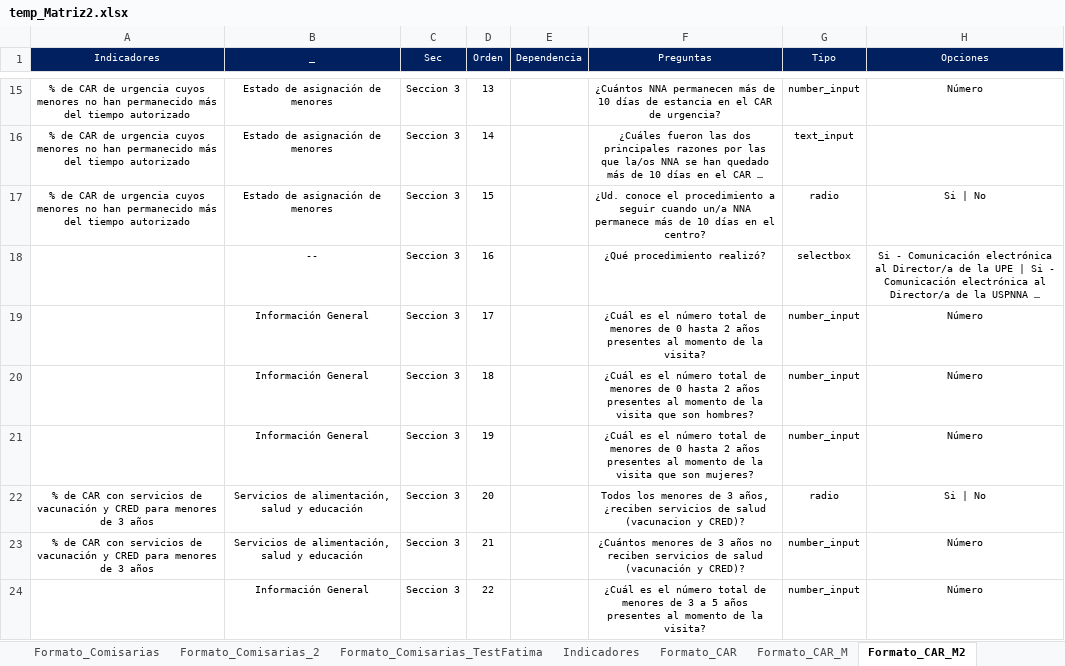
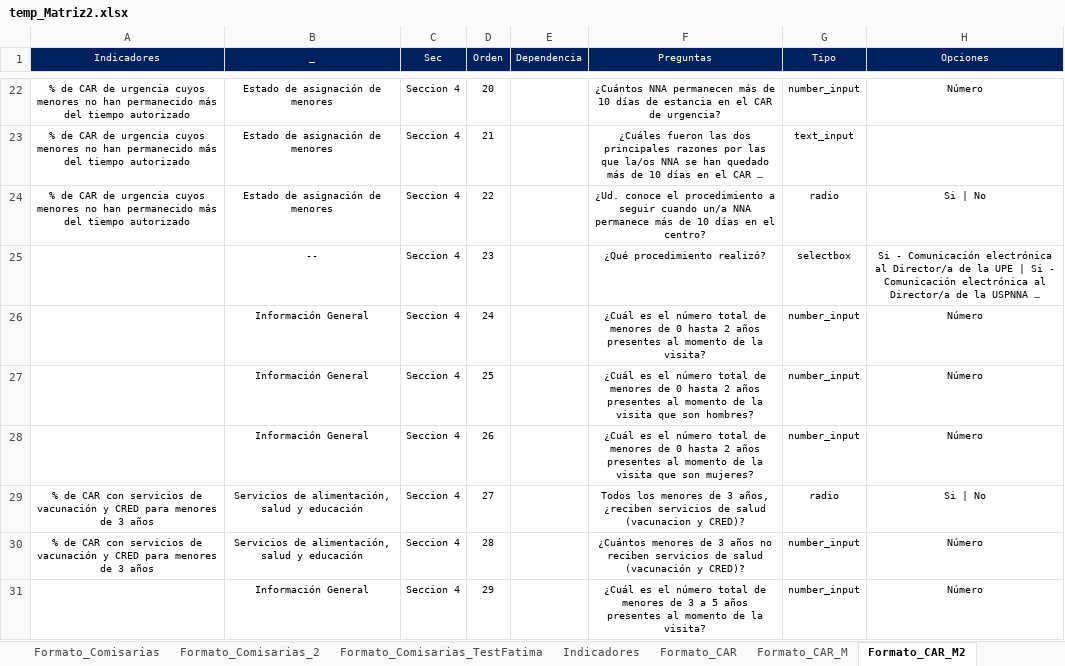
Before and after one commit to RenzoGamero/Streamlit-Heroku-Forms, an Excel workbook: temp_Matriz2.xlsx, sheet Formato_CAR_M2, drawn as a sheet; only a part is shown, gaps mark what is left out; long unchanged cells end in …; values as stored, in another font and other column widths than the file's, no borders; charts and pictures not drawn; addresses are those after the commit; the diff covers the shown part only; the diff names each change by its address in the sheet, - before the commit and + after, or states it on an @@ line.

```diff
--- a/temp_Matriz2.xlsx (sheet Formato_CAR_M2)
+++ b/temp_Matriz2.xlsx (sheet Formato_CAR_M2)
-C22:C31 (Sec): Seccion 3
+C22:C31 (Sec): Seccion 4
-D22 (Orden): 13
+D22 (Orden): 20
-D23 (Orden): 14
+D23 (Orden): 21
-D24 (Orden): 15
+D24 (Orden): 22
-D25 (Orden): 16
+D25 (Orden): 23
-D26 (Orden): 17
+D26 (Orden): 24
-D27 (Orden): 18
+D27 (Orden): 25
-D28 (Orden): 19
+D28 (Orden): 26
-D29 (Orden): 20
+D29 (Orden): 27
-D30 (Orden): 21
+D30 (Orden): 28
-D31 (Orden): 22
+D31 (Orden): 29
```
Also changed, not shown: 7 added rows, 21 edited cells and cell formats elsewhere in this sheet, sheet Formato_CAR_M, charts or pictures, 2 other files.
